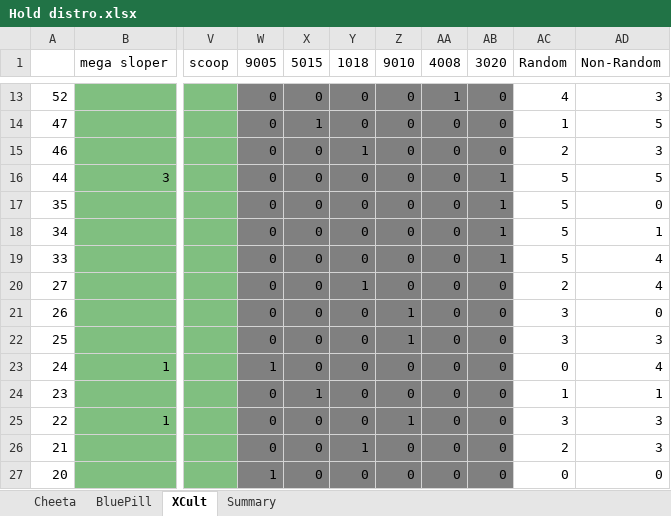
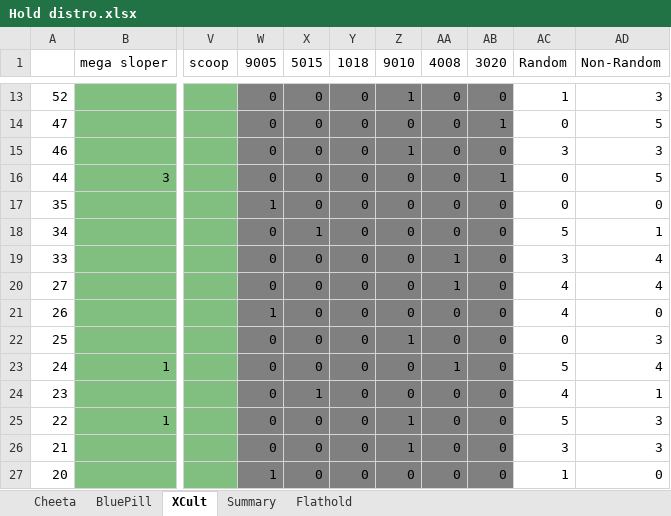
Before and after one commit to jacpa42/KragSentrale, an Excel workbook: OrderForms/Hold distro.xlsx, sheet XCult, drawn as a sheet; only a part is shown, gaps mark what is left out; values as stored, in another font and other column widths than the file's, no borders; the diff covers the shown part only; the diff names each change by its address in the sheet, - before the commit and + after, or states it on an @@ line.

```diff
--- a/OrderForms/Hold distro.xlsx (sheet XCult)
+++ b/OrderForms/Hold distro.xlsx (sheet XCult)
+sheet tab: Flathold
-Z13 (9010): 0
+Z13 (9010): 1
-AA13 (4008): 1
+AA13 (4008): 0
-AC13 (Random): 4
+AC13 (Random): 1
-X14 (5015): 1
+X14 (5015): 0
-AB14 (3020): 0
+AB14 (3020): 1
-AC14 (Random): 1
+AC14 (Random): 0
-Y15 (1018): 1
+Y15 (1018): 0
-Z15 (9010): 0
+Z15 (9010): 1
-AC15 (Random): 2
+AC15 (Random): 3
-AC16:AC17 (Random): 5
+AC16:AC17 (Random): 0
-W17 (9005): 0
+W17 (9005): 1
-AB17:AB19 (3020): 1
+AB17:AB19 (3020): 0
-X18 (5015): 0
+X18 (5015): 1
-AA19:AA20 (4008): 0
+AA19:AA20 (4008): 1
-AC19 (Random): 5
+AC19 (Random): 3
-Y20 (1018): 1
+Y20 (1018): 0
-AC20 (Random): 2
+AC20 (Random): 4
-W21 (9005): 0
+W21 (9005): 1
-Z21 (9010): 1
+Z21 (9010): 0
-AC21 (Random): 3
+AC21 (Random): 4
-AC22 (Random): 3
+AC22 (Random): 0
-W23 (9005): 1
+W23 (9005): 0
-AA23 (4008): 0
+AA23 (4008): 1
-AC23 (Random): 0
+AC23 (Random): 5
-AC24 (Random): 1
+AC24 (Random): 4
-AC25 (Random): 3
+AC25 (Random): 5
-Y26 (1018): 1
+Y26 (1018): 0
-Z26 (9010): 0
+Z26 (9010): 1
-AC26 (Random): 2
+AC26 (Random): 3
-AC27 (Random): 0
+AC27 (Random): 1
```
Also changed, not shown: 1 added row, 1 removed row and 156 edited cells elsewhere in this sheet, sheet Summary, sheet Cheeta, sheet BluePill, formulas that keep their value, charts or pictures, OrderForms/flathold.xlsx, 4 other files.
